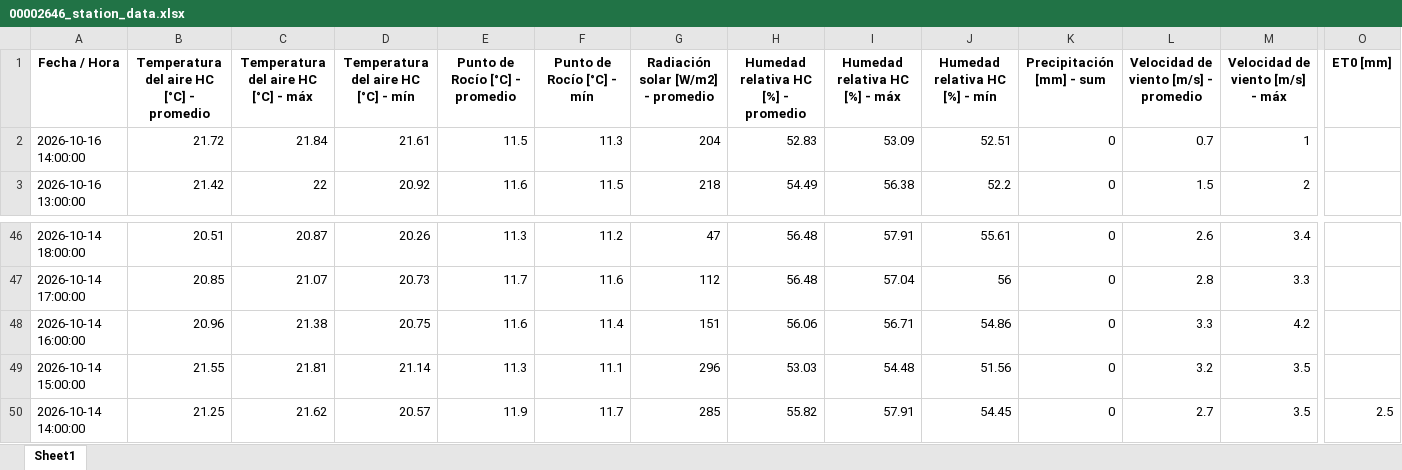
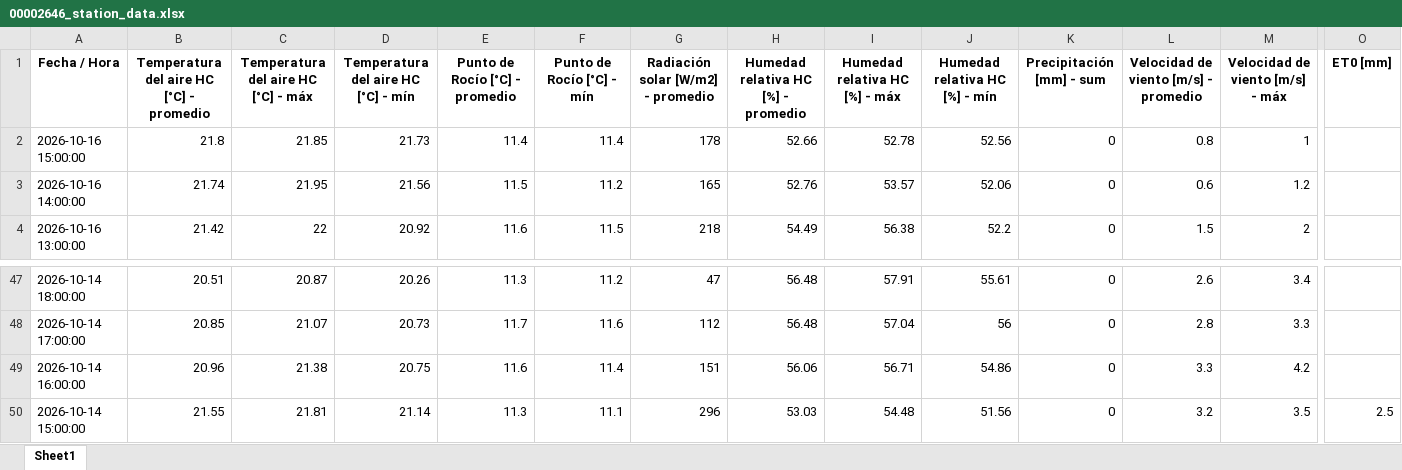
Before and after one commit to intasalta/imetos, an Excel workbook: 00002646_station_data.xlsx, sheet Sheet1, drawn as a sheet; only a part is shown, gaps mark what is left out; values as stored, in another font and other column widths than the file's, no borders; removed rows and columns are numbered as before the commit, all else as after; rows hold the shown columns only; the diff names each change by its address in the sheet, - before the commit and + after, or states it on an @@ line.

```diff
--- a/00002646_station_data.xlsx (sheet Sheet1)
+++ b/00002646_station_data.xlsx (sheet Sheet1)
+row 2: 2026-10-16 15:00:00 | 21.8 | 21.85 | 21.73 | 11.4 | 11.4 | 178 | 52.66 | 52.78 | 52.56 | 0 | 0.8 | 1
-B3: 21.72
+B3: 21.74
-C3: 21.84
+C3: 21.95
-D3: 21.61
+D3: 21.56
-F3 (Punto de Rocío [°C] - mín): 11.3
+F3 (Punto de Rocío [°C] - mín): 11.2
-G3: 204
+G3: 165
-H3: 52.83
+H3: 52.76
-I3 (Humedad relativa HC [%] - máx): 53.09
+I3 (Humedad relativa HC [%] - máx): 53.57
-J3 (Humedad relativa HC [%] - mín): 52.51
+J3 (Humedad relativa HC [%] - mín): 52.06
-L3: 0.7
+L3: 0.6
-M3 (Velocidad de viento [m/s] - máx): 1
+M3 (Velocidad de viento [m/s] - máx): 1.2
-O50 (ET0 [mm]): (empty)
+O50 (ET0 [mm]): 2.5
-row 50: 2026-10-14 14:00:00 | 21.25 | 21.62 | 20.57 | 11.9 | 11.7 | 285 | 55.82 | 57.91 | 54.45 | 0 | 2.7 | 3.5 | 2.5
```
Also changed, not shown: 00002586_station_data.xlsx, 4 other files.
